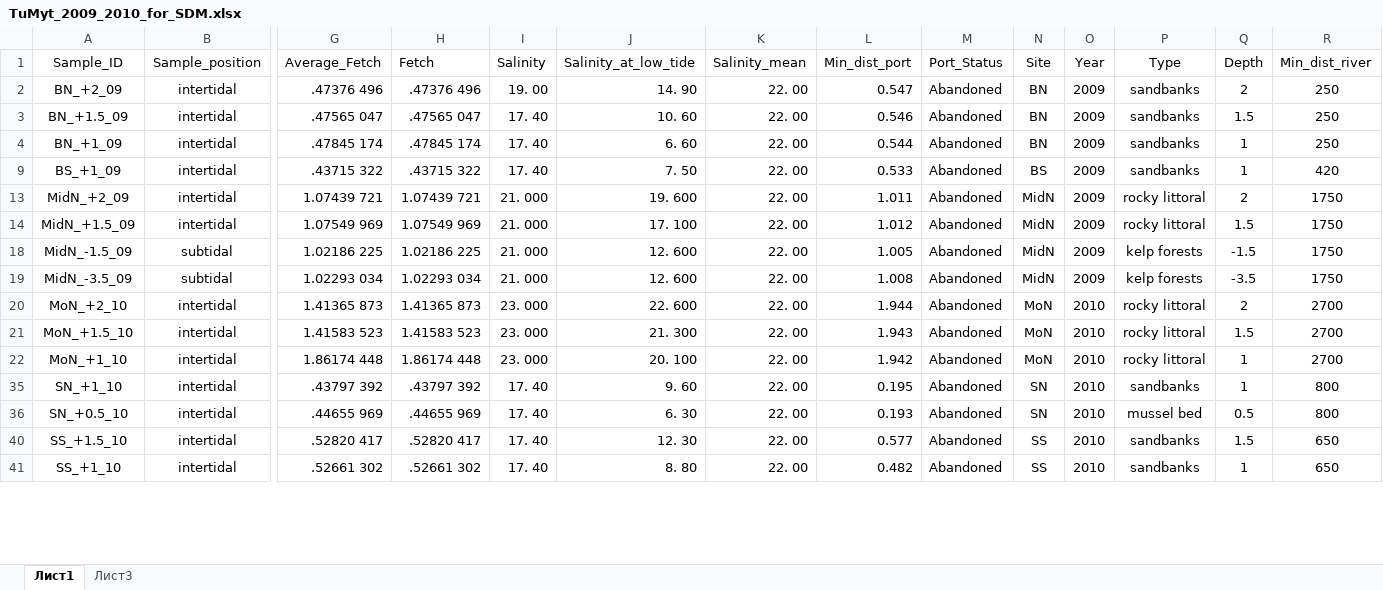
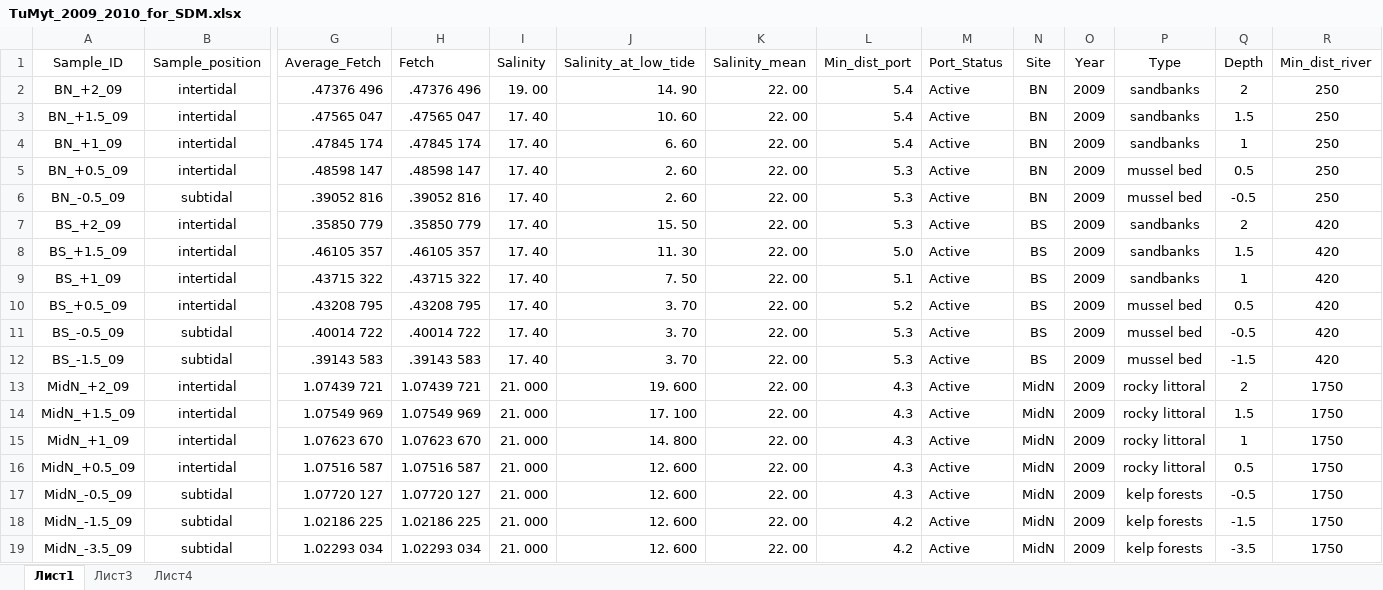
Before and after one commit to polydora/Articles_in_progress, an Excel workbook: Trossulus_edulis_distrudution_in_Kandalaksha_English/R_calc_dustred_2020/data/TuMyt_2009_2010_for_SDM.xlsx, sheet Лист1, drawn as a sheet; only a part is shown, gaps mark what is left out; values as stored, in another font and other column widths than the file's, no borders; removed rows and columns are numbered as before the commit, all else as after; rows hold the shown columns only; the diff covers the shown part only; the diff names each change by its address in the sheet, - before the commit and + after, or states it on an @@ line.

```diff
--- a/Trossulus_edulis_distrudution_in_Kandalaksha_English/R_calc_dustred_2020/data/TuMyt_2009_2010_for_SDM.xlsx (sheet Лист1)
+++ b/Trossulus_edulis_distrudution_in_Kandalaksha_English/R_calc_dustred_2020/data/TuMyt_2009_2010_for_SDM.xlsx (sheet Лист1)
+sheet tab: Лист4
-L2 (Min_dist_port): 0.547
+L2 (Min_dist_port): 5.4
-M2:M4 (Port_Status): Abandoned
+M2:M4 (Port_Status): Active
-L3 (Min_dist_port): 0.546
+L3 (Min_dist_port): 5.4
-L4 (Min_dist_port): 0.544
+L4 (Min_dist_port): 5.4
+row 5: BN_+0.5_09 | intertidal | .48598 147 | .48598 147 | 17. 40 | 2. 60 | 22. 00 | 5.3 | Active | BN | 2009 | mussel bed | 0.5 | 250
+row 6: BN_-0.5_09 | subtidal | .39052 816 | .39052 816 | 17. 40 | 2. 60 | 22. 00 | 5.3 | Active | BN | 2009 | mussel bed | -0.5 | 250
+row 7: BS_+2_09 | intertidal | .35850 779 | .35850 779 | 17. 40 | 15. 50 | 22. 00 | 5.3 | Active | BS | 2009 | sandbanks | 2 | 420
+row 8: BS_+1.5_09 | intertidal | .46105 357 | .46105 357 | 17. 40 | 11. 30 | 22. 00 | 5.0 | Active | BS | 2009 | sandbanks | 1.5 | 420
-L9 (Min_dist_port): 0.533
+L9 (Min_dist_port): 5.1
-M9 (Port_Status): Abandoned
+M9 (Port_Status): Active
+row 10: BS_+0.5_09 | intertidal | .43208 795 | .43208 795 | 17. 40 | 3. 70 | 22. 00 | 5.2 | Active | BS | 2009 | mussel bed | 0.5 | 420
+row 11: BS_-0.5_09 | subtidal | .40014 722 | .40014 722 | 17. 40 | 3. 70 | 22. 00 | 5.3 | Active | BS | 2009 | mussel bed | -0.5 | 420
+row 12: BS_-1.5_09 | subtidal | .39143 583 | .39143 583 | 17. 40 | 3. 70 | 22. 00 | 5.3 | Active | BS | 2009 | mussel bed | -1.5 | 420
-L13 (Min_dist_port): 1.011
+L13 (Min_dist_port): 4.3
-M13:M14 (Port_Status): Abandoned
+M13:M14 (Port_Status): Active
-L14 (Min_dist_port): 1.012
+L14 (Min_dist_port): 4.3
+row 15: MidN_+1_09 | intertidal | 1.07623 670 | 1.07623 670 | 21. 000 | 14. 800 | 22. 00 | 4.3 | Active | MidN | 2009 | rocky littoral | 1 | 1750
+row 16: MidN_+0.5_09 | intertidal | 1.07516 587 | 1.07516 587 | 21. 000 | 12. 600 | 22. 00 | 4.3 | Active | MidN | 2009 | rocky littoral | 0.5 | 1750
+row 17: MidN_-0.5_09 | subtidal | 1.07720 127 | 1.07720 127 | 21. 000 | 12. 600 | 22. 00 | 4.3 | Active | MidN | 2009 | kelp forests | -0.5 | 1750
-L18 (Min_dist_port): 1.005
+L18 (Min_dist_port): 4.2
-M18:M19 (Port_Status): Abandoned
+M18:M19 (Port_Status): Active
-L19 (Min_dist_port): 1.008
+L19 (Min_dist_port): 4.2
-row 20: MoN_+2_10 | intertidal | 1.41365 873 | 1.41365 873 | 23. 000 | 22. 600 | 22. 00 | 1.944 | Abandoned | MoN | 2010 | rocky littoral | 2 | 2700
-row 21: MoN_+1.5_10 | intertidal | 1.41583 523 | 1.41583 523 | 23. 000 | 21. 300 | 22. 00 | 1.943 | Abandoned | MoN | 2010 | rocky littoral | 1.5 | 2700
-row 22: MoN_+1_10 | intertidal | 1.86174 448 | 1.86174 448 | 23. 000 | 20. 100 | 22. 00 | 1.942 | Abandoned | MoN | 2010 | rocky littoral | 1 | 2700
-row 35: SN_+1_10 | intertidal | .43797 392 | .43797 392 | 17. 40 | 9. 60 | 22. 00 | 0.195 | Abandoned | SN | 2010 | sandbanks | 1 | 800
-row 36: SN_+0.5_10 | intertidal | .44655 969 | .44655 969 | 17. 40 | 6. 30 | 22. 00 | 0.193 | Abandoned | SN | 2010 | mussel bed | 0.5 | 800
-row 40: SS_+1.5_10 | intertidal | .52820 417 | .52820 417 | 17. 40 | 12. 30 | 22. 00 | 0.577 | Abandoned | SS | 2010 | sandbanks | 1.5 | 650
-row 41: SS_+1_10 | intertidal | .52661 302 | .52661 302 | 17. 40 | 8. 80 | 22. 00 | 0.482 | Abandoned | SS | 2010 | sandbanks | 1 | 650
```
Also changed, not shown: 7 added rows and 1 removed row elsewhere in this sheet, hidden cells, Trossulus_edulis_distrudution_in_Kandalaksha_English/R_calc_dustred_2020/data/myt_White_Sea_testing_data_set.xlsx, Trossulus_edulis_distrudution_in_Kandalaksha_English/R_calc_dustred_2020/data/myt_full_2024.xlsx, 27 other files.
